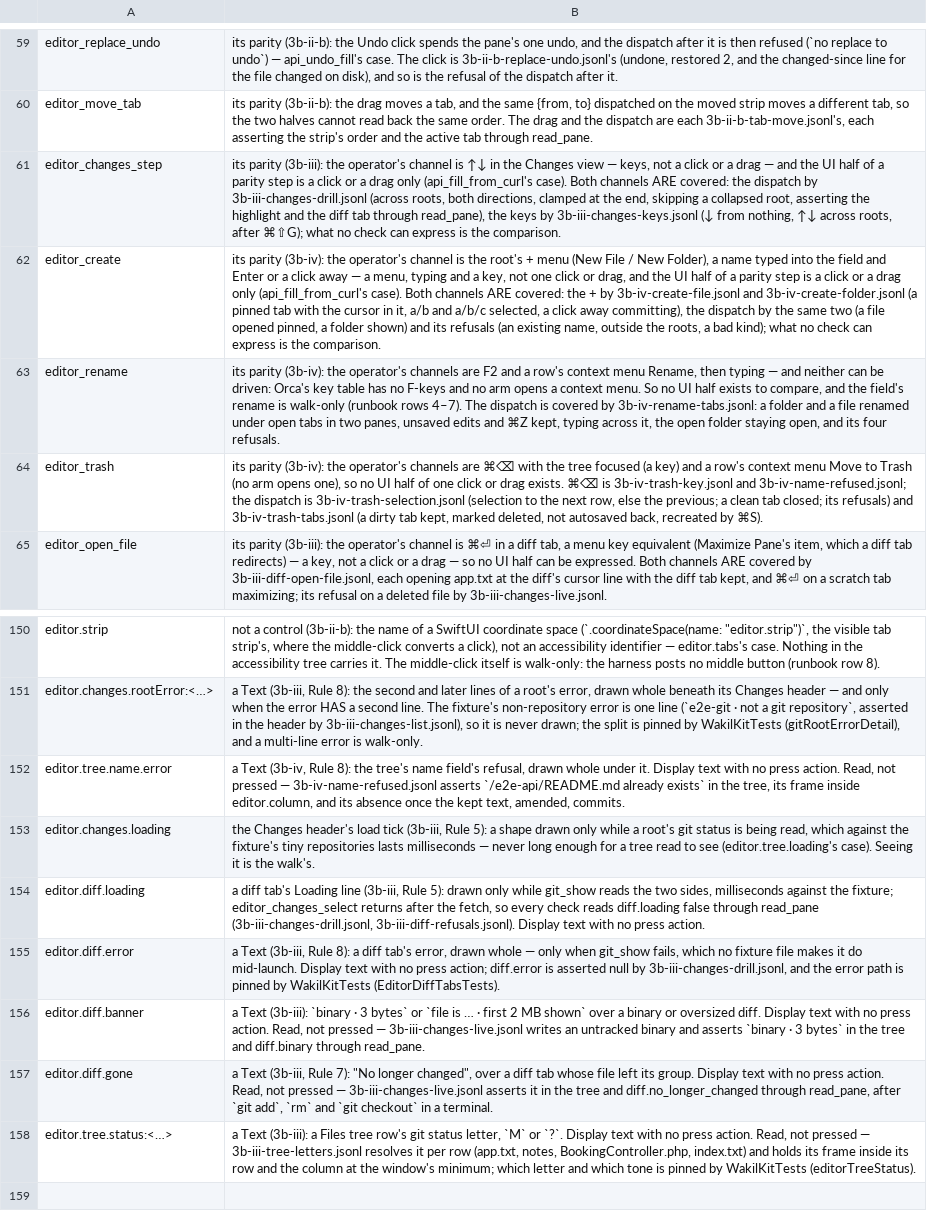
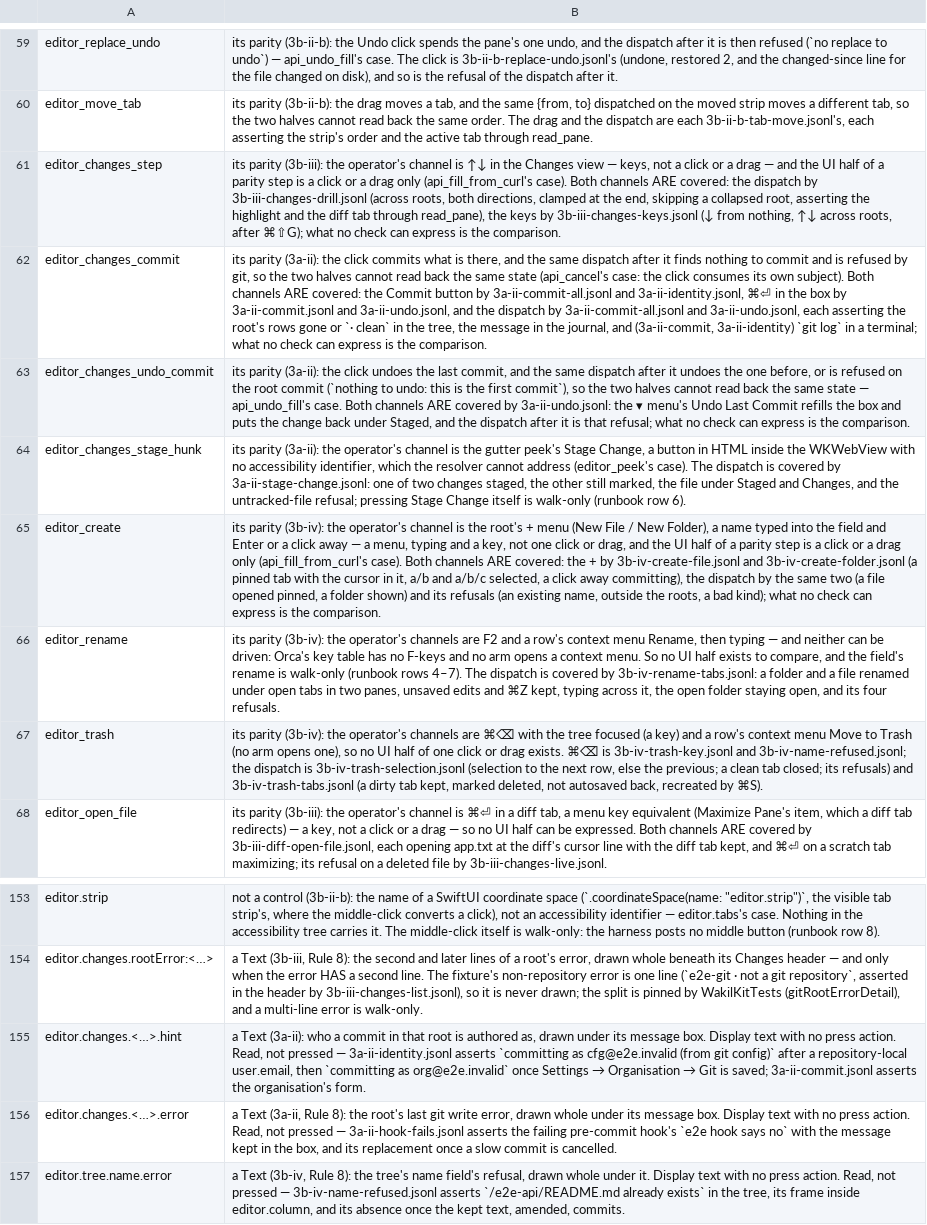
Before and after one commit to yehia-khalil/wakil, a TSV file: e2e/checks/uncoverable.tsv, drawn as a sheet; only a part is shown, gaps mark what is left out; the shorter side is filled out with more unchanged rows; the diff names each change by its address in the sheet, - before the commit and + after, or states it on an @@ line.

Commit message:
3a-ii e2e: stage, unstage, discard, commit, Commit All, amend, undo, a failing and a cancelled hook, Stage Change, the organisation's identity; the seed's failing hook for its check only

```diff
--- a/e2e/checks/uncoverable.tsv
+++ b/e2e/checks/uncoverable.tsv
+row 62: editor_changes_commit | its parity (3a-ii): the click commits what is there, and the same dispatch after it finds nothing to commit and is refused by git, so the two halves cannot read back the same state (api_cancel's case: the click consumes its own subject). Both channels ARE covered: the Commit button by 3a-ii-commit-all.jsonl and 3a-ii-identity.jsonl, ⌘⏎ in the box by 3a-ii-commit.jsonl and 3a-ii-undo.jsonl, and the dispatch by 3a-ii-commit-all.jsonl and 3a-ii-undo.jsonl, each asserting the root's rows gone or `· clean` in the tree, the message in the journal, and (3a-ii-commit, 3a-ii-identity) `git log` in a terminal; what no check can express is the comparison.
+row 63: editor_changes_undo_commit | its parity (3a-ii): the click undoes the last commit, and the same dispatch after it undoes the one before, or is refused on the root commit (`nothing to undo: this is the first commit`), so the two halves cannot read back the same state — api_undo_fill's case. Both channels ARE covered by 3a-ii-undo.jsonl: the ▾ menu's Undo Last Commit refills the box and puts the change back under Staged, and the dispatch after it is that refusal; what no check can express is the comparison.
+row 64: editor_changes_stage_hunk | its parity (3a-ii): the operator's channel is the gutter peek's Stage Change, a button in HTML inside the WKWebView with no accessibility identifier, which the resolver cannot address (editor_peek's case). The dispatch is covered by 3a-ii-stage-change.jsonl: one of two changes staged, the other still marked, the file under Staged and Changes, and the untracked-file refusal; pressing Stage Change itself is walk-only (runbook row 6).
+row 155: editor.changes.<…>.hint | a Text (3a-ii): who a commit in that root is authored as, drawn under its message box. Display text with no press action. Read, not pressed — 3a-ii-identity.jsonl asserts `committing as cfg@e2e.invalid (from git config)` after a repository-local user.email, then `committing as org@e2e.invalid` once Settings → Organisation → Git is saved; 3a-ii-commit.jsonl asserts the organisation's form.
+row 156: editor.changes.<…>.error | a Text (3a-ii, Rule 8): the root's last git write error, drawn whole under its message box. Display text with no press action. Read, not pressed — 3a-ii-hook-fails.jsonl asserts the failing pre-commit hook's `e2e hook says no` with the message kept in the box, and its replacement once a slow commit is cancelled.
```
Also changed, not shown: 11 other files.
